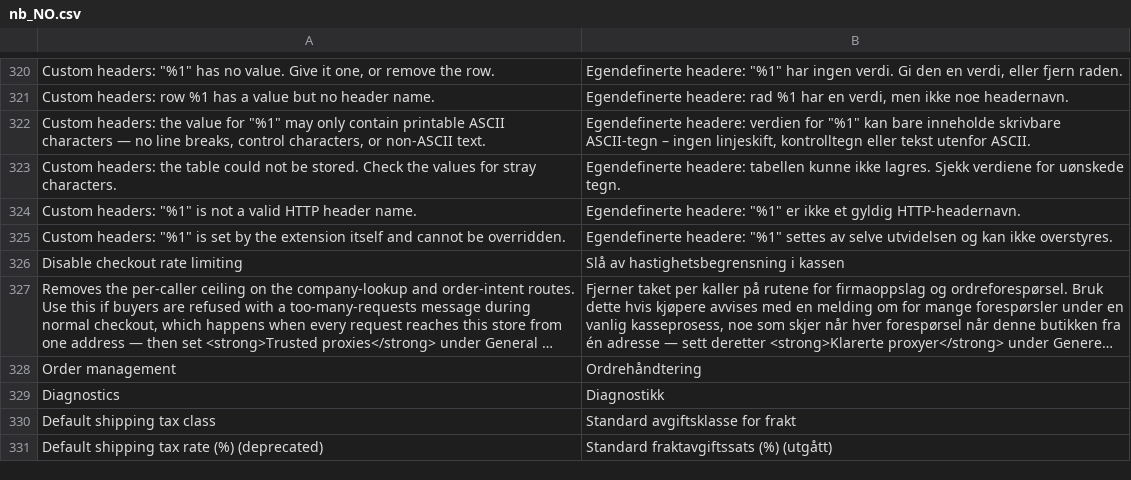
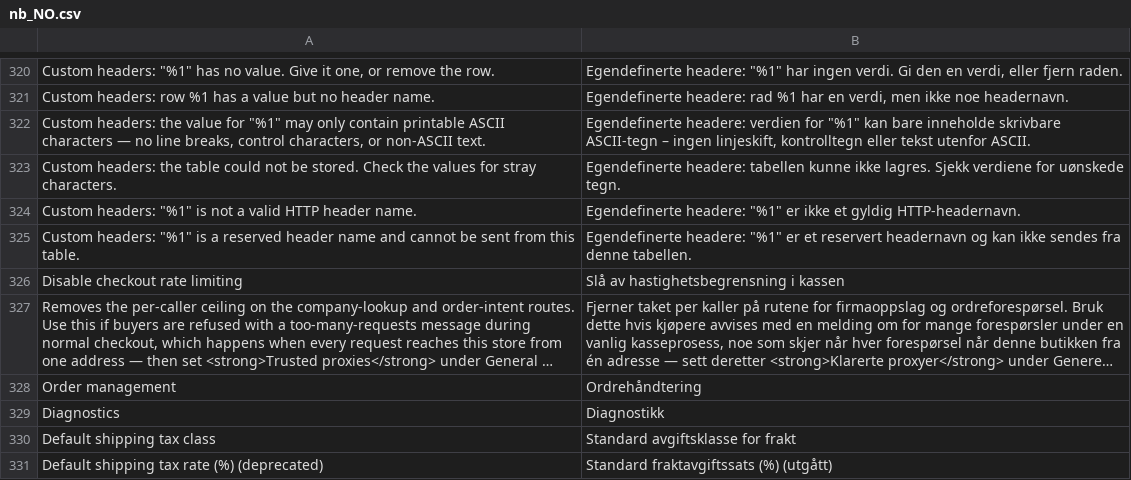
Before and after one commit to two-inc/magento-plugin, a CSV file: i18n/nb_NO.csv, drawn as a sheet; only a part is shown, gaps mark what is left out; long unchanged cells end in ….

```diff
--- a/i18n/nb_NO.csv
+++ b/i18n/nb_NO.csv
@@ -324,3 +324,3 @@
 "Custom headers: ""%1"" is not a valid HTTP header name.","Egendefinerte headere: ""%1"" er ikke et gyldig HTTP-headernavn."
-"Custom headers: ""%1"" is set by the extension itself and cannot be overridden.","Egendefinerte headere: ""%1"" settes av selve utvidelsen og kan ikke overstyres."
+"Custom headers: ""%1"" is a reserved header name and cannot be sent from this table.","Egendefinerte headere: ""%1"" er et reservert headernavn og kan ikke sendes fra denne tabellen."
 "Disable checkout rate limiting","Slå av hastighetsbegrensning i kassen"
```
Also changed, not shown: i18n/nl_NL.csv, i18n/sv_SE.csv, 4 other files.
